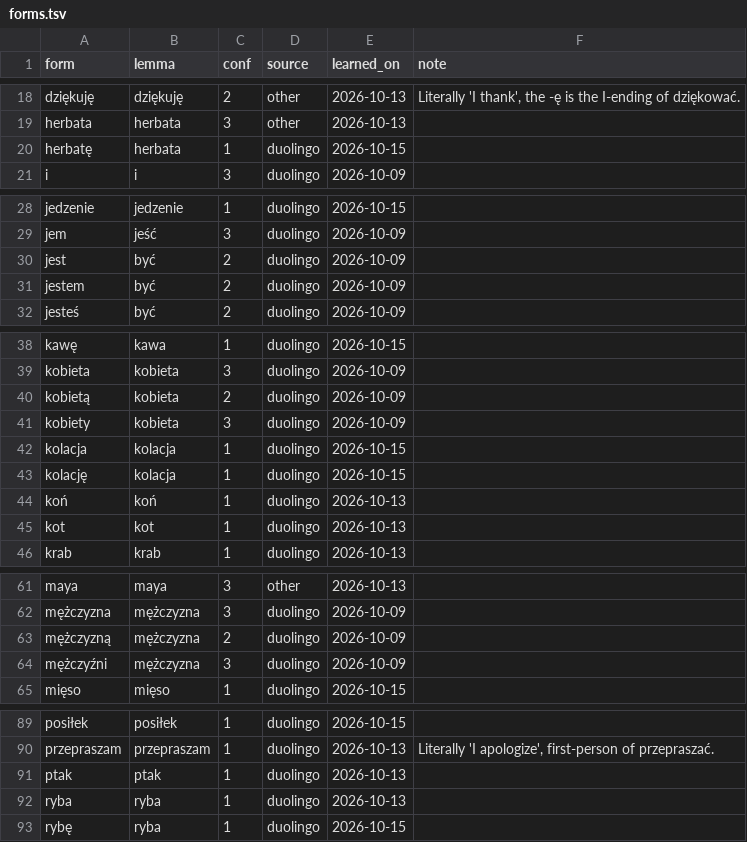
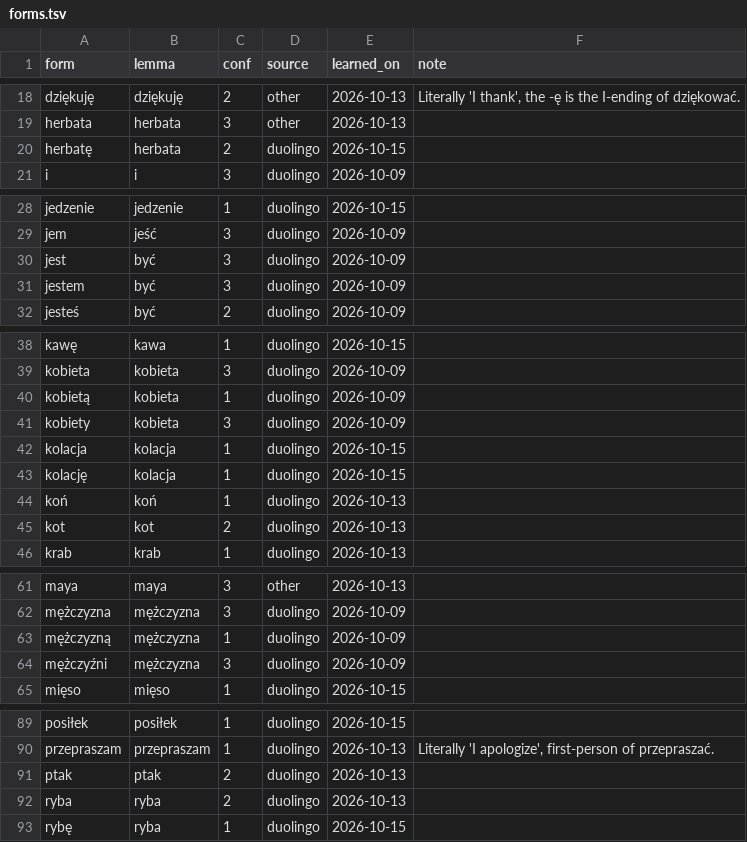
Before and after one commit to matthewmammano/polish-learning, a TSV file: db/forms.tsv, drawn as a sheet; only a part is shown, gaps mark what is left out; the diff covers the shown part only.

Commit message:
chore(vocab): recalibrate 11 form confidences from drill results

```diff
--- a/db/forms.tsv
+++ b/db/forms.tsv
@@ -19,3 +19,3 @@ dziękuję	dziękuję	2	other	2026-10-13	Literally 'I thank', the -ę is the I-e
 herbata	herbata	3	other	2026-10-13	
-herbatę	herbata	1	duolingo	2026-10-15	
+herbatę	herbata	2	duolingo	2026-10-15	
 i	i	3	duolingo	2026-10-09	
@@ -29,4 +29,4 @@ jedzenie	jedzenie	1	duolingo	2026-10-15
 jem	jeść	3	duolingo	2026-10-09	
-jest	być	2	duolingo	2026-10-09	
-jestem	być	2	duolingo	2026-10-09	
+jest	być	3	duolingo	2026-10-09	
+jestem	być	3	duolingo	2026-10-09	
 jesteś	być	2	duolingo	2026-10-09	
@@ -39,3 +39,3 @@ kawę	kawa	1	duolingo	2026-10-15
 kobieta	kobieta	3	duolingo	2026-10-09	
-kobietą	kobieta	2	duolingo	2026-10-09	
+kobietą	kobieta	1	duolingo	2026-10-09	
 kobiety	kobieta	3	duolingo	2026-10-09	
@@ -44,3 +44,3 @@ kolację	kolacja	1	duolingo	2026-10-15
 koń	koń	1	duolingo	2026-10-13	
-kot	kot	1	duolingo	2026-10-13	
+kot	kot	2	duolingo	2026-10-13	
 krab	krab	1	duolingo	2026-10-13	
@@ -62,3 +62,3 @@ maya	maya	3	other	2026-10-13
 mężczyzna	mężczyzna	3	duolingo	2026-10-09	
-mężczyzną	mężczyzna	2	duolingo	2026-10-09	
+mężczyzną	mężczyzna	1	duolingo	2026-10-09	
 mężczyźni	mężczyzna	3	duolingo	2026-10-09	
@@ -90,4 +90,4 @@ posiłek	posiłek	1	duolingo	2026-10-15
 przepraszam	przepraszam	1	duolingo	2026-10-13	Literally 'I apologize', first-person of przepraszać.
-ptak	ptak	1	duolingo	2026-10-13	
-ryba	ryba	1	duolingo	2026-10-13	
+ptak	ptak	2	duolingo	2026-10-13	
+ryba	ryba	2	duolingo	2026-10-13	
 rybę	ryba	1	duolingo	2026-10-15	
```
Also changed, not shown: 3 edited cells elsewhere in this file.
